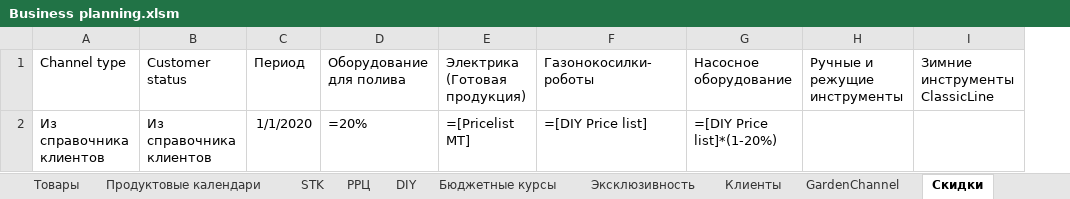
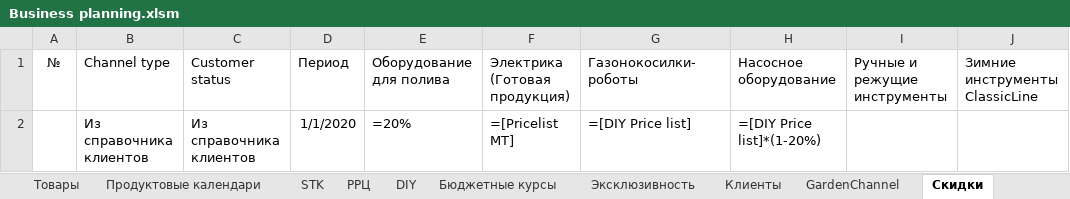
Before and after one commit to AlexeyZheltov/BPA, an Excel workbook: BPA/Business planning.xlsm, sheet Скидки, drawn as a sheet; only a part is shown; values as stored, in another font and other column widths than the file's, no borders; table styles not drawn; the diff names each change by its address in the sheet, - before the commit and + after, or states it on an @@ line.

Commit message:
add № column to Discount class

```diff
--- a/BPA/Business planning.xlsm (sheet Скидки)
+++ b/BPA/Business planning.xlsm (sheet Скидки)
+column A (№), empty
```
Also changed, not shown: 1 other file.
